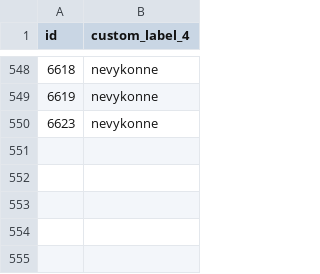
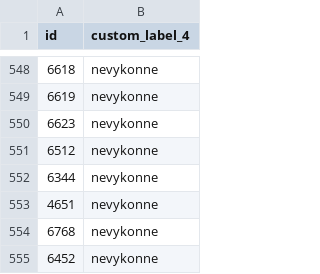
Before and after one commit to AziElbub/koreashop-mc-feedy, a CSV file: custom_label_4_upload.csv, drawn as a sheet; only a part is shown, gaps mark what is left out; the diff names each change by its address in the sheet, - before the commit and + after, or states it on an @@ line.

Commit message:
custom_label_4_upload.csv: 554 produktů (2026-11-18, Claude)

```diff
--- a/custom_label_4_upload.csv
+++ b/custom_label_4_upload.csv
+row 551: 6512 | nevykonne
+row 552: 6344 | nevykonne
+row 553: 4651 | nevykonne
+row 554: 6768 | nevykonne
+row 555: 6452 | nevykonne
```
